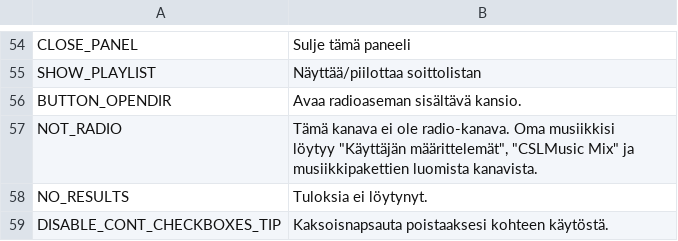
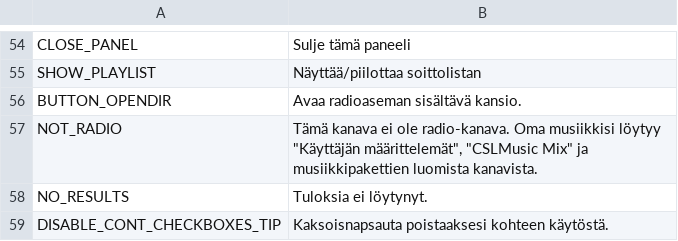
Before and after one commit to will258012/CSLMusicModRevisited, a CSV file: CSLMusicMod/Translations/fi-FI.csv, drawn as a sheet; only a part is shown, gaps mark what is left out.

Commit message:
New translations en-en.csv (Finnish)
[ci skip]

```diff
--- a/CSLMusicMod/Translations/fi-FI.csv
+++ b/CSLMusicMod/Translations/fi-FI.csv
@@ -57,5 +57,3 @@
 "BUTTON_OPENDIR","Avaa radioaseman sisältävä kansio.",""
-"NOT_RADIO","Tämä kanava ei ole radio-kanava. Oma musiikkisi
-löytyy ""Käyttäjän määrittelemät"", ""CSLMusic Mix"" ja
-musiikkipakettien luomista kanavista.",""
+"NOT_RADIO","Tämä kanava ei ole radio-kanava. Oma musiikkisi löytyy ""Käyttäjän määrittelemät"", ""CSLMusic Mix"" ja musiikkipakettien luomista kanavista.",""
 "NO_RESULTS","Tuloksia ei löytynyt.",""
```
